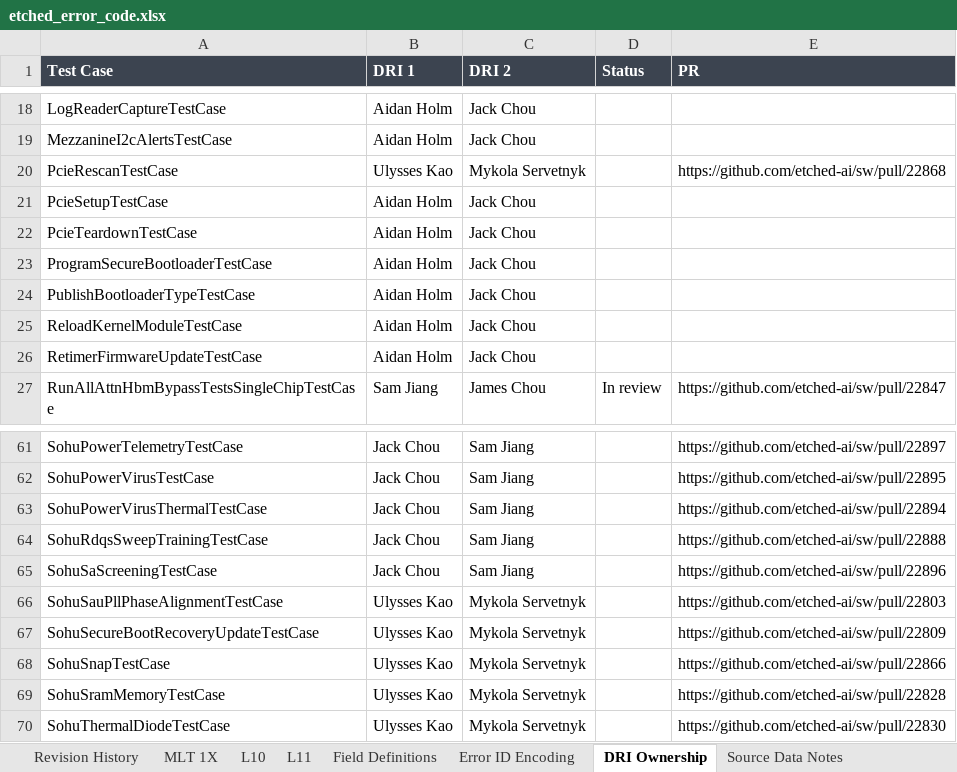
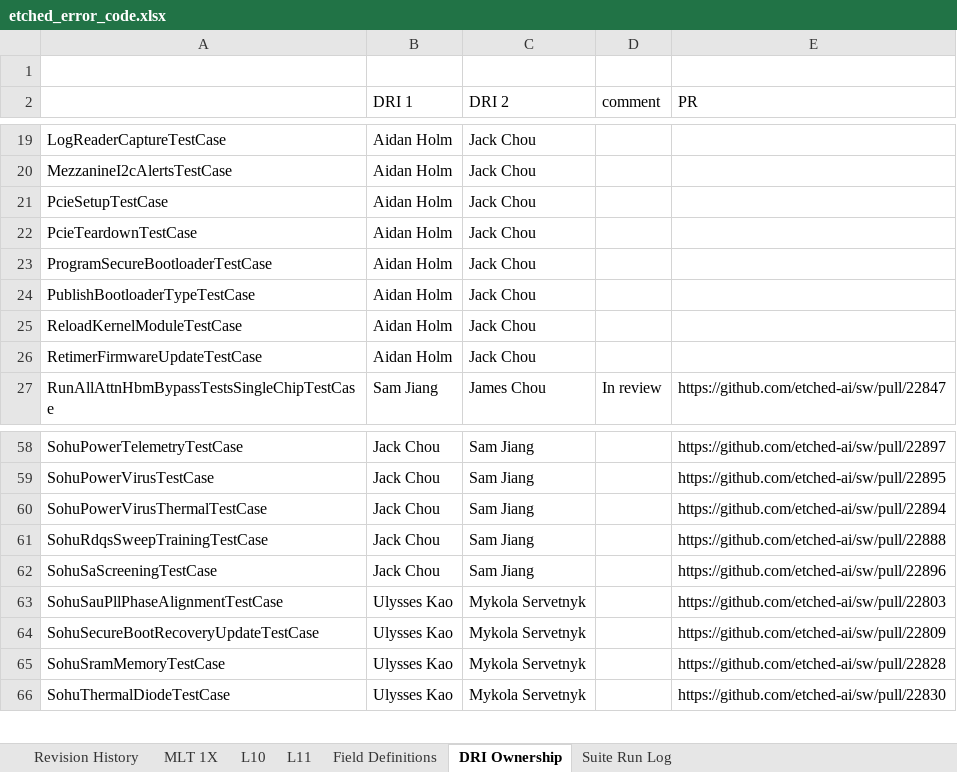
Before and after one commit to Quan-Etched/ErrorCode_Prod_Test, an Excel workbook: etched_error_code.xlsx, sheet DRI Ownership, drawn as a sheet; only a part is shown, gaps mark what is left out; values as stored, in another font and other column widths than the file's, no borders; addresses are those after the commit; the diff covers the shown part only; the diff names each change by its address in the sheet, - before the commit and + after, or states it on an @@ line.

```diff
--- a/etched_error_code.xlsx (sheet DRI Ownership)
+++ b/etched_error_code.xlsx (sheet DRI Ownership)
-sheet tab: Error ID Encoding
-sheet tab: Source Data Notes
+sheet tab: Suite Run Log
+row 1: (empty)
-A2: Test Case
+A2: (empty)
-A2:E2 fill: #3C4450
+A2:E2 fill: none
@@ B2:E2 bold: on → off, text colour: #FFFFFF → black @@
-D2: Status
+D2: comment
@@ row 20 moved to row 78: PcieRescanTestCase @@
@@ row 68 moved to row 77: SohuSnapTestCase @@
```
Also changed, not shown: 11 added rows and 3 moved rows elsewhere in this sheet, sheet L10, sheet MLT 1X, sheet L11, sheet Field Definitions, sheet Revision History, other sheet tabs, 11 other files.
